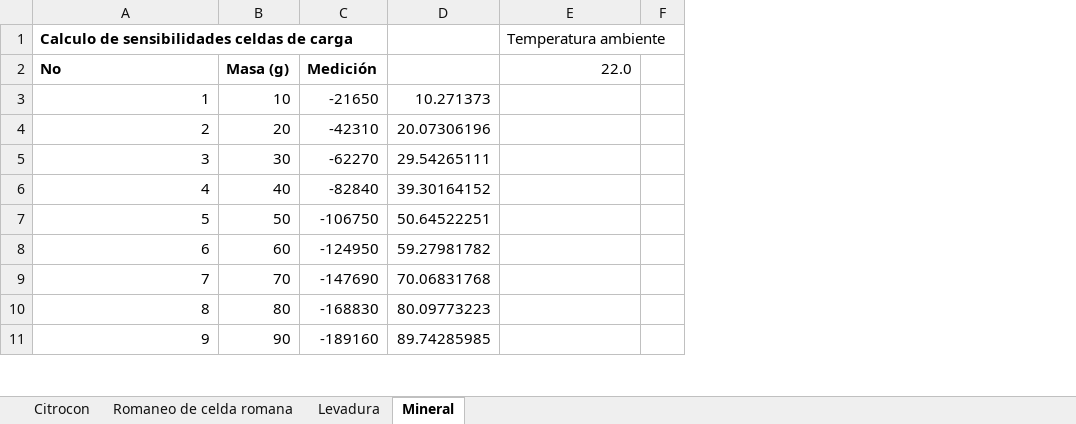
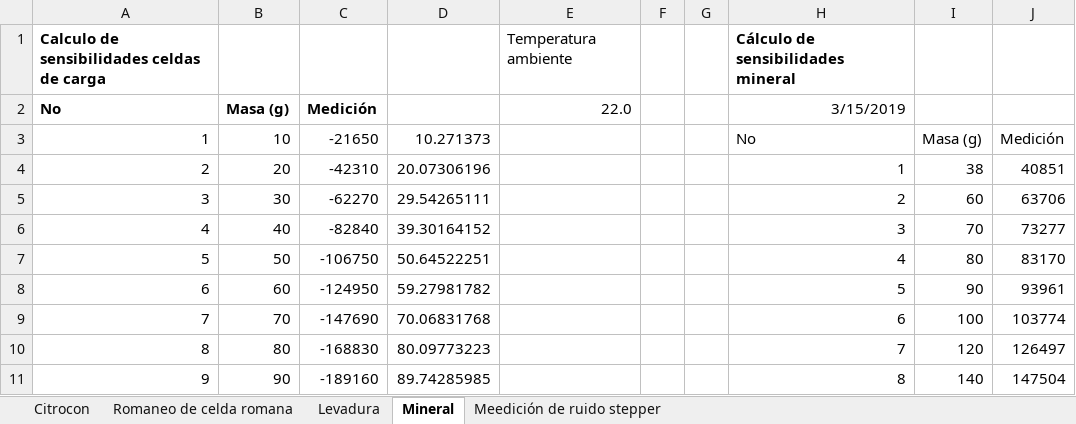
Before and after one commit to steveamena/Graduacion, an Excel workbook: Calculo de sensibilidades celda de carga.xlsx, sheet Mineral, drawn as a sheet; only a part is shown; values as stored, in another font and other column widths than the file's, no borders; charts and pictures not drawn; the diff names each change by its address in the sheet, - before the commit and + after, or states it on an @@ line.

```diff
--- a/Calculo de sensibilidades celda de carga.xlsx (sheet Mineral)
+++ b/Calculo de sensibilidades celda de carga.xlsx (sheet Mineral)
+sheet tab: Meedición de ruido stepper
+column G, empty
+column H (3/15/2019), row 1: Cálculo de sensibilidades mineral; rows 3-11: No | 1 | 2 | 3 | 4 | 5 | 6 | 7 | 8
+column I, rows 3-11: Masa (g) | 38 | 60 | 70 | 80 | 90 | 100 | 120 | 140
+column J, rows 3-11: Medición | 40851 | 63706 | 73277 | 83170 | 93961 | 103774 | 126497 | 147504
```
Also changed, not shown: charts or pictures, 46 other files.
